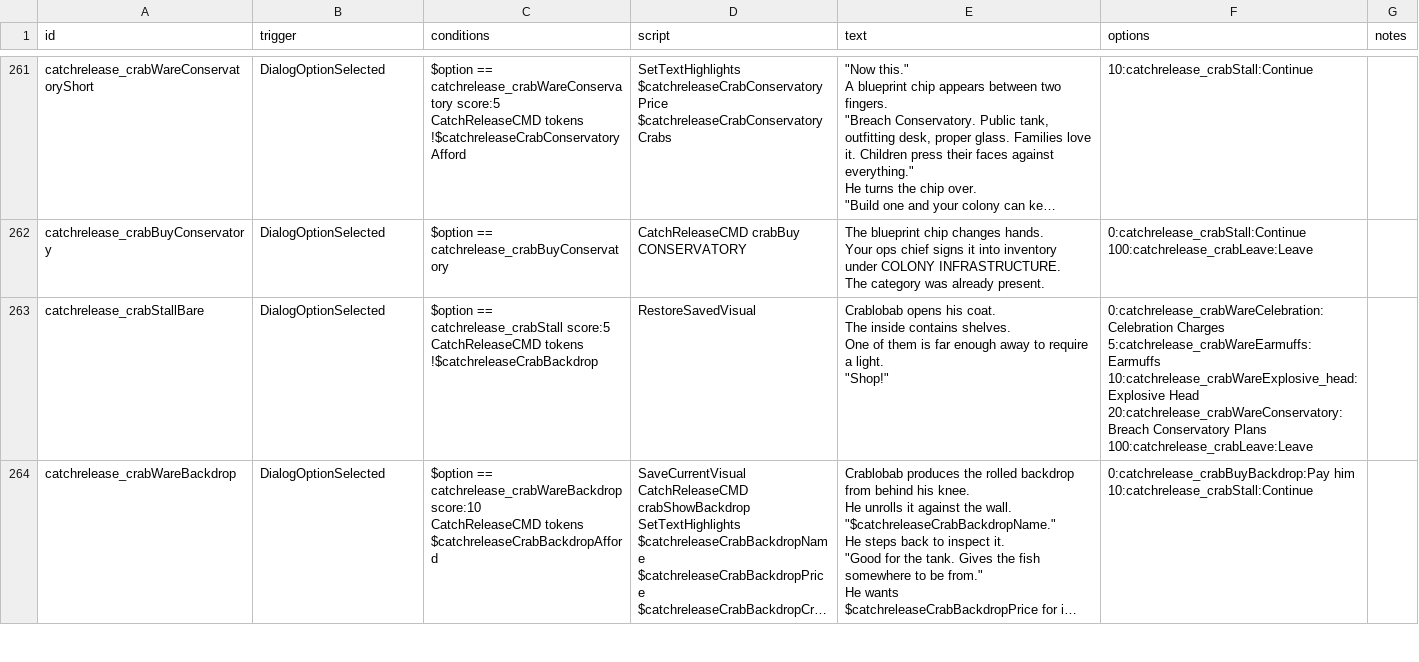
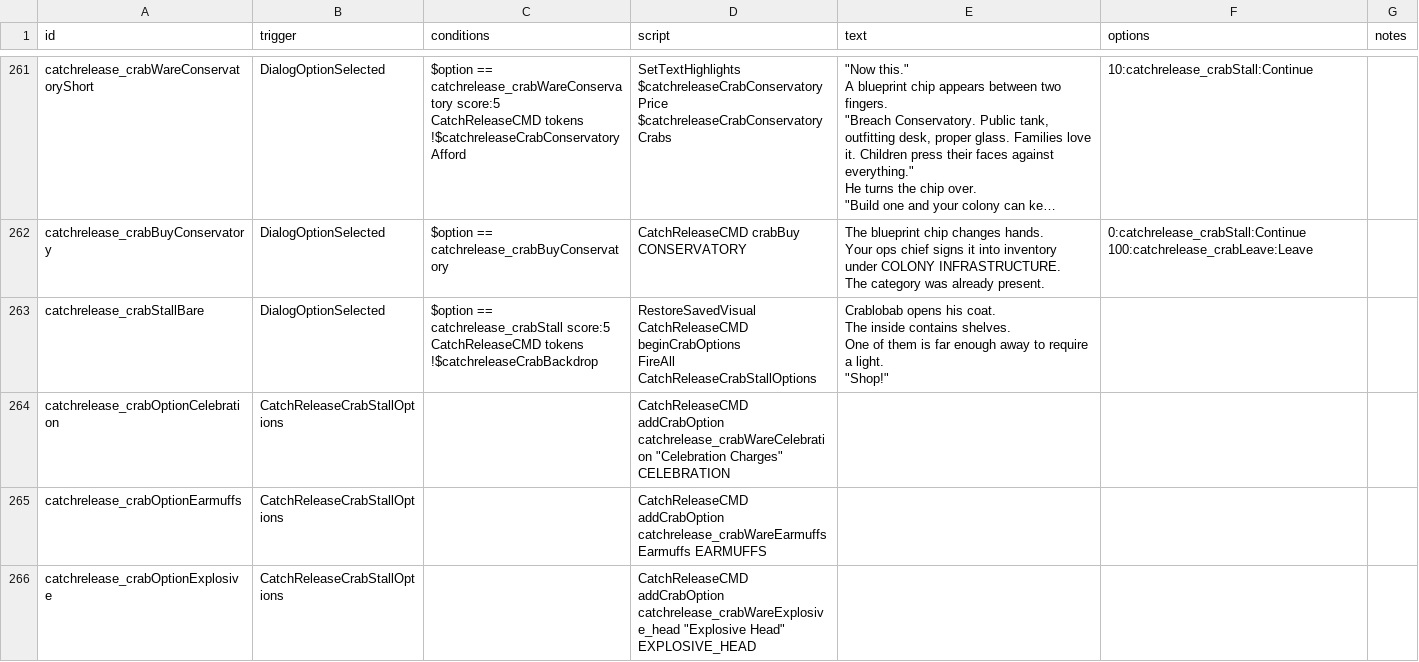
Before and after one commit to SirHartley/Catch.Release, a CSV file: data/campaign/rules.csv, drawn as a sheet; only a part is shown, gaps mark what is left out; the shorter side is filled out with more unchanged rows; long unchanged cells end in …; the diff covers the shown part only.

```diff
--- a/data/campaign/rules.csv
+++ b/data/campaign/rules.csv
@@ -1506,14 +1503,15 @@ The category was already present.","0:catchrelease_crabStall:Continue
 100:catchrelease_crabLeave:Leave",
-catchrelease_crabStallBare,DialogOptionSelected,"$option == catchrelease_crabStall score:5
-CatchReleaseCMD tokens
-!$catchreleaseCrabBackdrop",RestoreSavedVisual,"Crablobab opens his coat.
-
-The inside contains shelves.
-
-One of them is far enough away to require a light.
-
-""Shop!""","0:catchrelease_crabWareCelebration:Celebration Charges
-5:catchrelease_crabWareEarmuffs:Earmuffs
-10:catchrelease_crabWareExplosive_head:Explosive Head
-20:catchrelease_crabWareConservatory:Breach Conservatory Plans
-100:catchrelease_crabLeave:Leave",
+catchrelease_crabStallBare,DialogOptionSelected,"$option == catchrelease_crabStall score:5
+CatchReleaseCMD tokens
+!$catchreleaseCrabBackdrop","RestoreSavedVisual
+CatchReleaseCMD beginCrabOptions
+FireAll CatchReleaseCrabStallOptions","Crablobab opens his coat.
+
+The inside contains shelves.
+
+One of them is far enough away to require a light.
+
+""Shop!""",,
+catchrelease_crabOptionCelebration,CatchReleaseCrabStallOptions,,"CatchReleaseCMD addCrabOption catchrelease_crabWareCelebration ""Celebration Charges"" CELEBRATION",,,
+catchrelease_crabOptionEarmuffs,CatchReleaseCrabStallOptions,,CatchReleaseCMD addCrabOption catchrelease_crabWareEarmuffs Earmuffs EARMUFFS,,,
+catchrelease_crabOptionExplosive,CatchReleaseCrabStallOptions,,"CatchReleaseCMD addCrabOption catchrelease_crabWareExplosive_head ""Explosive Head"" EXPLOSIVE_HEAD",,,
```
Also changed, not shown: 3 added rows and 2 edited cells elsewhere in this file, 2 other files.
